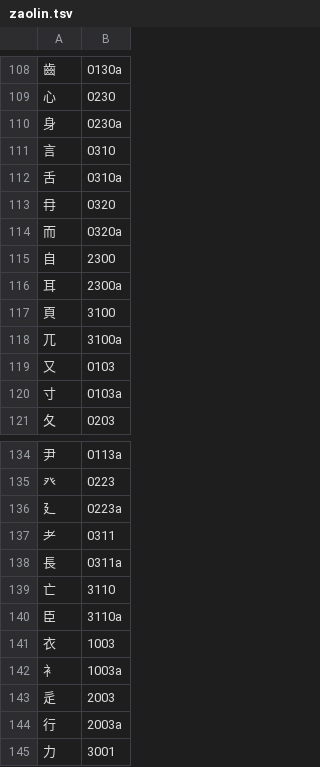
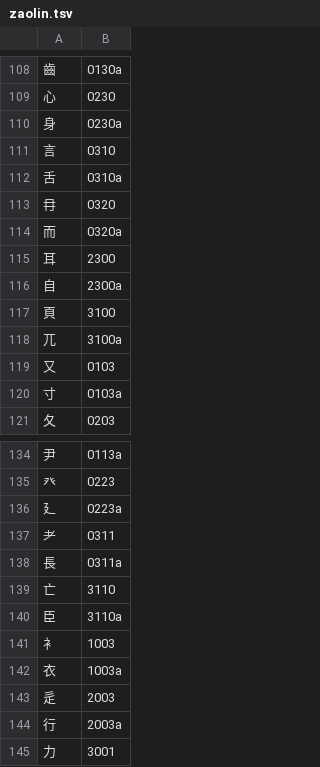
Before and after one commit to chenlin014/youxiong, a TSV file: jz-scheme/siyuan/chordmap/zaolin.tsv, drawn as a sheet; only a part is shown, gaps mark what is left out.

```diff
--- a/jz-scheme/siyuan/chordmap/zaolin.tsv
+++ b/jz-scheme/siyuan/chordmap/zaolin.tsv
@@ -114,4 +114,4 @@
 而	0320a
-自	2300
-耳	2300a
+耳	2300
+自	2300a
 頁	3100
@@ -140,4 +140,4 @@
 臣	3110a
-衣	1003
-衤	1003a
+衤	1003
+衣	1003a
 辵	2003
```
Also changed, not shown: jz-scheme/xingyi/chordmap/zaolin.tsv, 1 other file.
